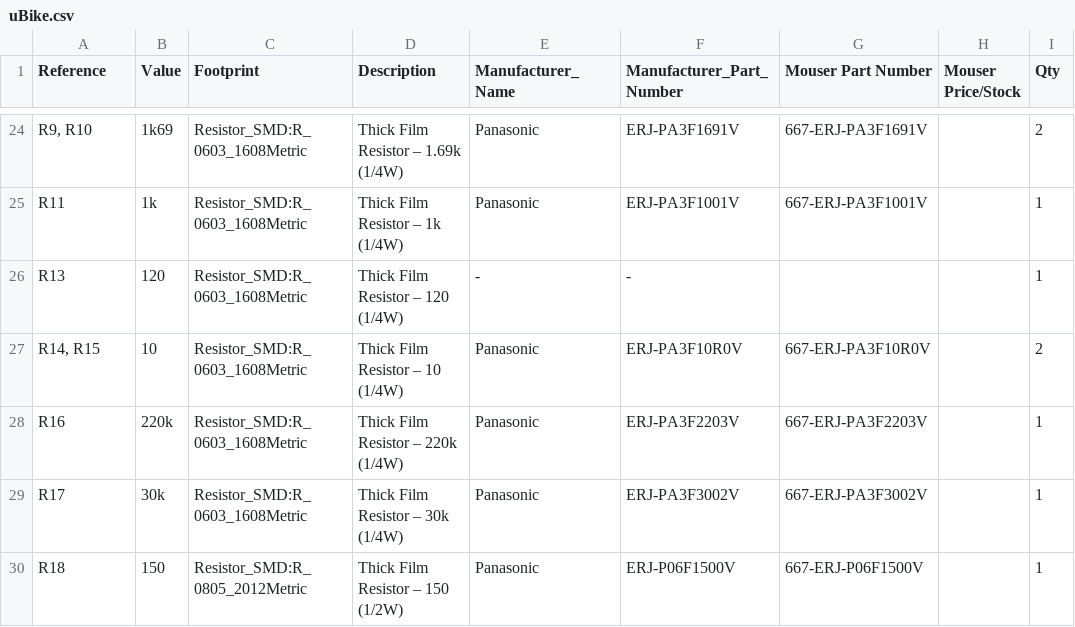
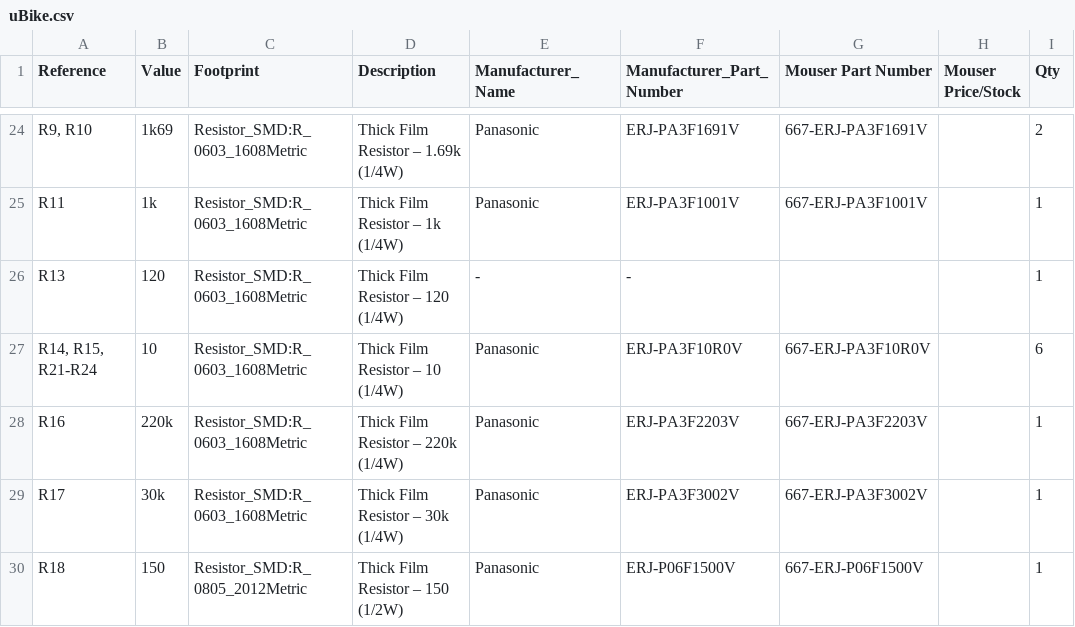
Before and after one commit to nategreco/uBike, a CSV file: hardware/board/kicad/uBike.csv, drawn as a sheet; only a part is shown, gaps mark what is left out.

```diff
--- a/hardware/board/kicad/uBike.csv
+++ b/hardware/board/kicad/uBike.csv
@@ -26,3 +26,3 @@
 "R13","120","Resistor_SMD:R_0603_1608Metric","Thick Film Resistor – 120 (1/4W)","-","-","","","1"
-"R14, R15","10","Resistor_SMD:R_0603_1608Metric","Thick Film Resistor – 10 (1/4W)","Panasonic","ERJ-PA3F10R0V","667-ERJ-PA3F10R0V","","2"
+"R14, R15, R21-R24","10","Resistor_SMD:R_0603_1608Metric","Thick Film Resistor – 10 (1/4W)","Panasonic","ERJ-PA3F10R0V","667-ERJ-PA3F10R0V","","6"
 "R16","220k","Resistor_SMD:R_0603_1608Metric","Thick Film Resistor – 220k (1/4W)","Panasonic","ERJ-PA3F2203V","667-ERJ-PA3F2203V","","1"
```
Also changed, not shown: 5 other files.
